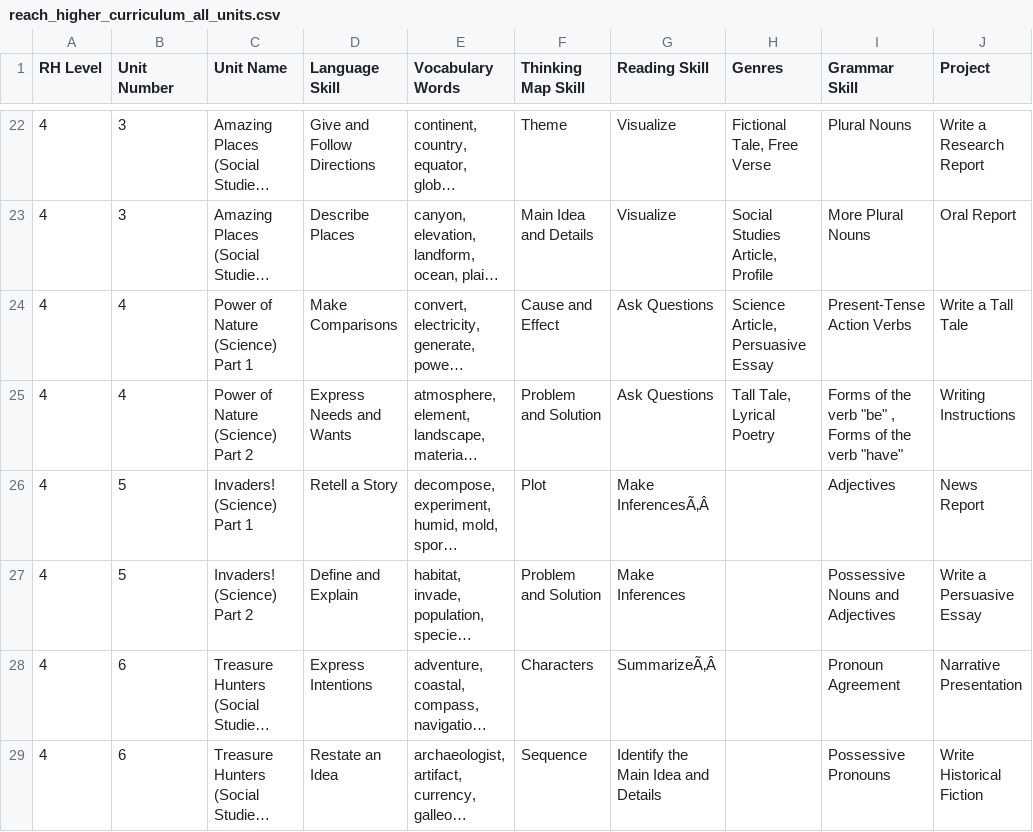
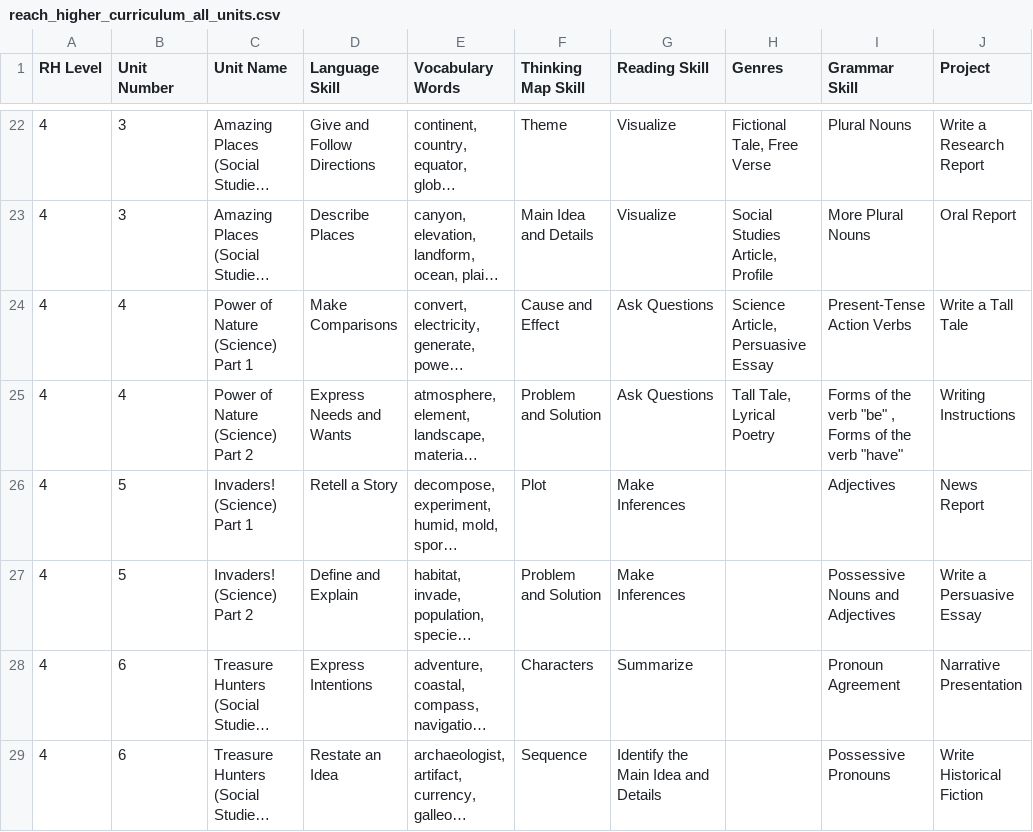
Before and after one commit to carly-meyer-lakota/Reach-Higher-Search-Tool, a CSV file: reach_higher_curriculum_all_units.csv, drawn as a sheet; only a part is shown, gaps mark what is left out; long unchanged cells end in …; the diff covers the shown part only; the diff names each change by its address in the sheet, - before the commit and + after, or states it on an @@ line.

Commit message:
Update reach_higher_curriculum_all_units.csv

```diff
--- a/reach_higher_curriculum_all_units.csv
+++ b/reach_higher_curriculum_all_units.csv
-G26 (Reading Skill): Make InferencesÃ‚Â
+G26 (Reading Skill): Make Inferences
-G28 (Reading Skill): SummarizeÃ‚Â
+G28 (Reading Skill): Summarize
```
Also changed, not shown: 26 edited cells elsewhere in this file.
